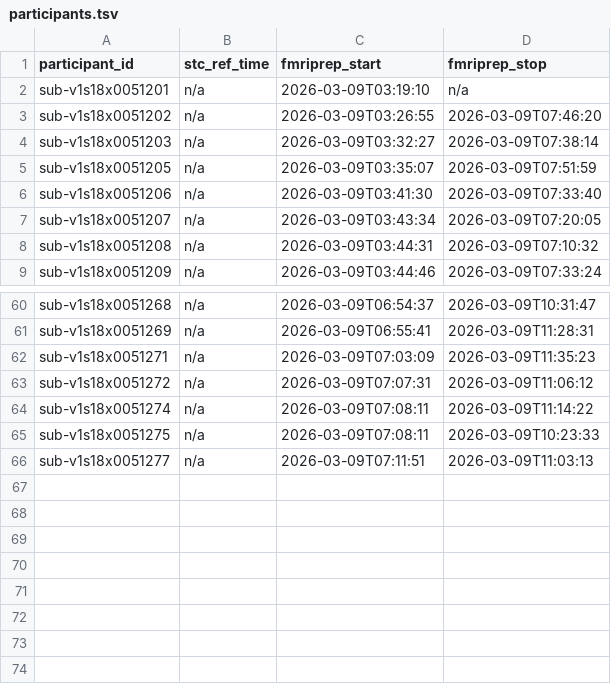
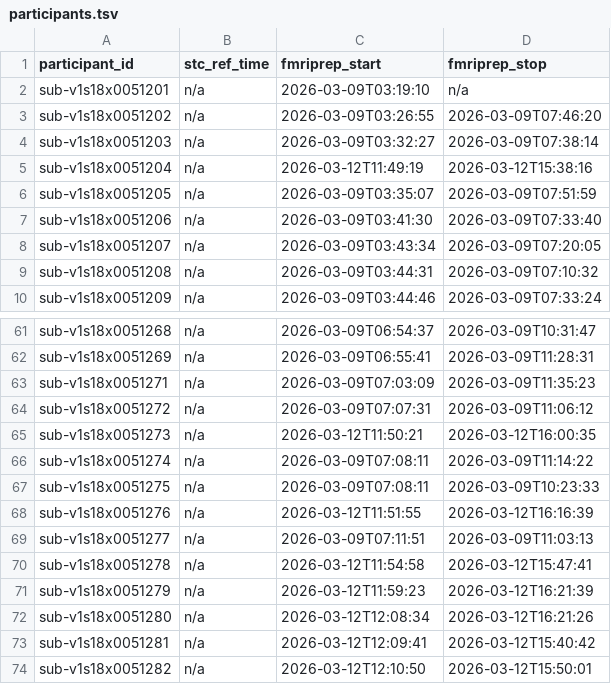
Before and after one commit to abide-fmriprep/v1s18, a TSV file: participants.tsv, drawn as a sheet; only a part is shown, gaps mark what is left out; the diff names each change by its address in the sheet, - before the commit and + after, or states it on an @@ line.

Commit message:
enh: update participants.tsv/json after merging 8 job branch(es)

```diff
--- a/participants.tsv
+++ b/participants.tsv
+row 5: sub-v1s18x0051204 | n/a | 2026-03-12T11:49:19 | 2026-03-12T15:38:16
+row 65: sub-v1s18x0051273 | n/a | 2026-03-12T11:50:21 | 2026-03-12T16:00:35
+row 68: sub-v1s18x0051276 | n/a | 2026-03-12T11:51:55 | 2026-03-12T16:16:39
+row 70: sub-v1s18x0051278 | n/a | 2026-03-12T11:54:58 | 2026-03-12T15:47:41
+row 71: sub-v1s18x0051279 | n/a | 2026-03-12T11:59:23 | 2026-03-12T16:21:39
+row 72: sub-v1s18x0051280 | n/a | 2026-03-12T12:08:34 | 2026-03-12T16:21:26
+row 73: sub-v1s18x0051281 | n/a | 2026-03-12T12:09:41 | 2026-03-12T15:40:42
+row 74: sub-v1s18x0051282 | n/a | 2026-03-12T12:10:50 | 2026-03-12T15:50:01
```
